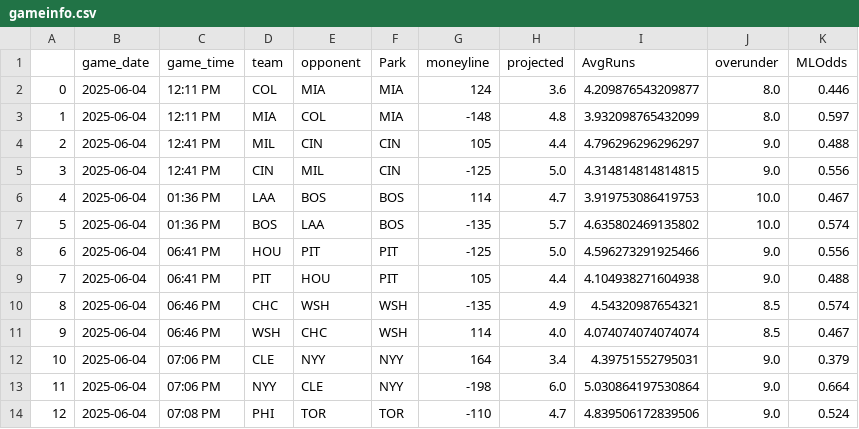
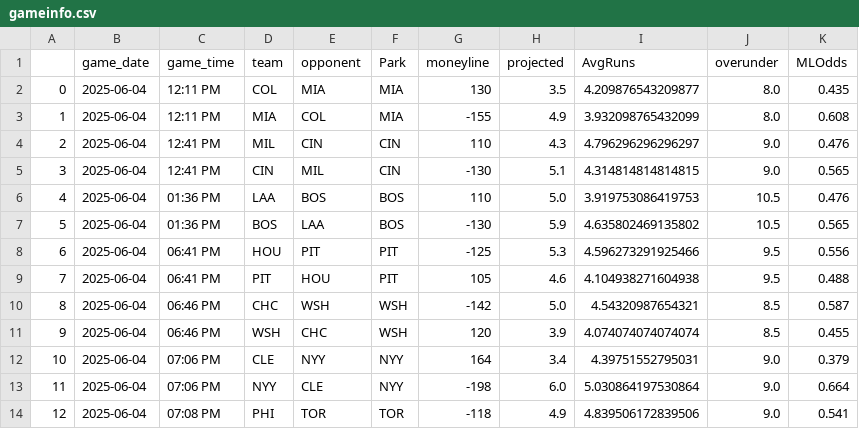
Before and after one commit to JonPGH/slateProj, a CSV file: Data/gameinfo.csv, drawn as a sheet; only a part is shown; the diff covers the shown part only.

```diff
--- a/Data/gameinfo.csv
+++ b/Data/gameinfo.csv
@@ -1,14 +1,14 @@
 ,game_date,game_time,team,opponent,Park,moneyline,projected,AvgRuns,overunder,MLOdds
-0,2025-06-04,12:11 PM,COL,MIA,MIA,124,3.6,4.209876543209877,8.0,0.446
-1,2025-06-04,12:11 PM,MIA,COL,MIA,-148,4.8,3.932098765432099,8.0,0.597
-2,2025-06-04,12:41 PM,MIL,CIN,CIN,105,4.4,4.796296296296297,9.0,0.488
-3,2025-06-04,12:41 PM,CIN,MIL,CIN,-125,5.0,4.314814814814815,9.0,0.556
-4,2025-06-04,01:36 PM,LAA,BOS,BOS,114,4.7,3.919753086419753,10.0,0.467
-5,2025-06-04,01:36 PM,BOS,LAA,BOS,-135,5.7,4.635802469135802,10.0,0.574
-6,2025-06-04,06:41 PM,HOU,PIT,PIT,-125,5.0,4.596273291925466,9.0,0.556
-7,2025-06-04,06:41 PM,PIT,HOU,PIT,105,4.4,4.104938271604938,9.0,0.488
-8,2025-06-04,06:46 PM,CHC,WSH,WSH,-135,4.9,4.54320987654321,8.5,0.574
-9,2025-06-04,06:46 PM,WSH,CHC,WSH,114,4.0,4.074074074074074,8.5,0.467
+0,2025-06-04,12:11 PM,COL,MIA,MIA,130,3.5,4.209876543209877,8.0,0.435
+1,2025-06-04,12:11 PM,MIA,COL,MIA,-155,4.9,3.932098765432099,8.0,0.608
+2,2025-06-04,12:41 PM,MIL,CIN,CIN,110,4.3,4.796296296296297,9.0,0.476
+3,2025-06-04,12:41 PM,CIN,MIL,CIN,-130,5.1,4.314814814814815,9.0,0.565
+4,2025-06-04,01:36 PM,LAA,BOS,BOS,110,5.0,3.919753086419753,10.5,0.476
+5,2025-06-04,01:36 PM,BOS,LAA,BOS,-130,5.9,4.635802469135802,10.5,0.565
+6,2025-06-04,06:41 PM,HOU,PIT,PIT,-125,5.3,4.596273291925466,9.5,0.556
+7,2025-06-04,06:41 PM,PIT,HOU,PIT,105,4.6,4.104938271604938,9.5,0.488
+8,2025-06-04,06:46 PM,CHC,WSH,WSH,-142,5.0,4.54320987654321,8.5,0.587
+9,2025-06-04,06:46 PM,WSH,CHC,WSH,120,3.9,4.074074074074074,8.5,0.455
 10,2025-06-04,07:06 PM,CLE,NYY,NYY,164,3.4,4.39751552795031,9.0,0.379
 11,2025-06-04,07:06 PM,NYY,CLE,NYY,-198,6.0,5.030864197530864,9.0,0.664
-12,2025-06-04,07:08 PM,PHI,TOR,TOR,-110,4.7,4.839506172839506,9.0,0.524
+12,2025-06-04,07:08 PM,PHI,TOR,TOR,-118,4.9,4.839506172839506,9.0,0.541
```
Also changed, not shown: 23 edited cells elsewhere in this file, Data/Tableau_DailyHitterProj.csv, Data/Tableau_DailyPitcherProj.csv, 4 other files.
